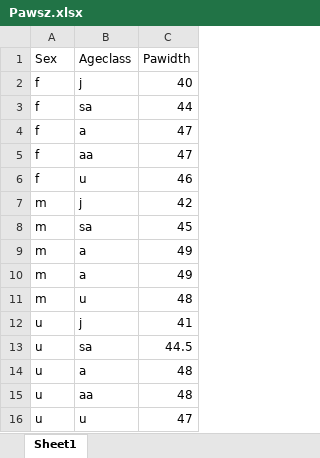
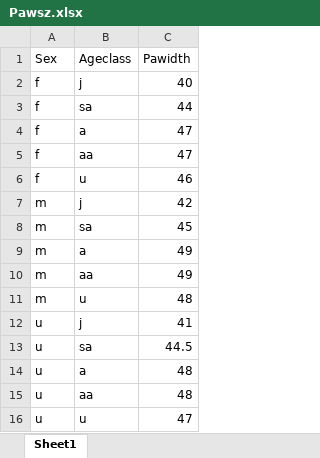
Before and after one commit to mttinker/SOFA, an Excel workbook: helperfiles/Pawsz.xlsx, sheet Sheet1, drawn as a sheet; values as stored, in another font and other column widths than the file's, no borders; the diff names each change by its address in the sheet, - before the commit and + after, or states it on an @@ line.

Commit message:
Fix pawsize file typo

```diff
--- a/helperfiles/Pawsz.xlsx (sheet Sheet1)
+++ b/helperfiles/Pawsz.xlsx (sheet Sheet1)
-B10 (Ageclass): a
+B10 (Ageclass): aa
```
Also changed, not shown: 1 other file.
